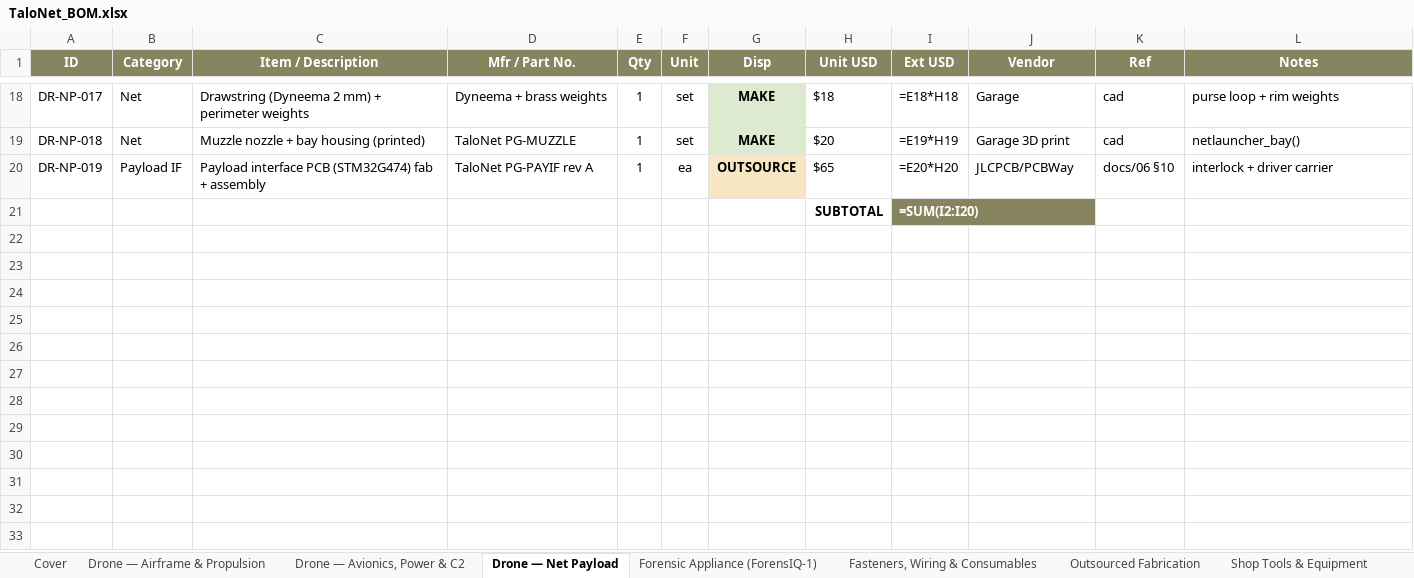
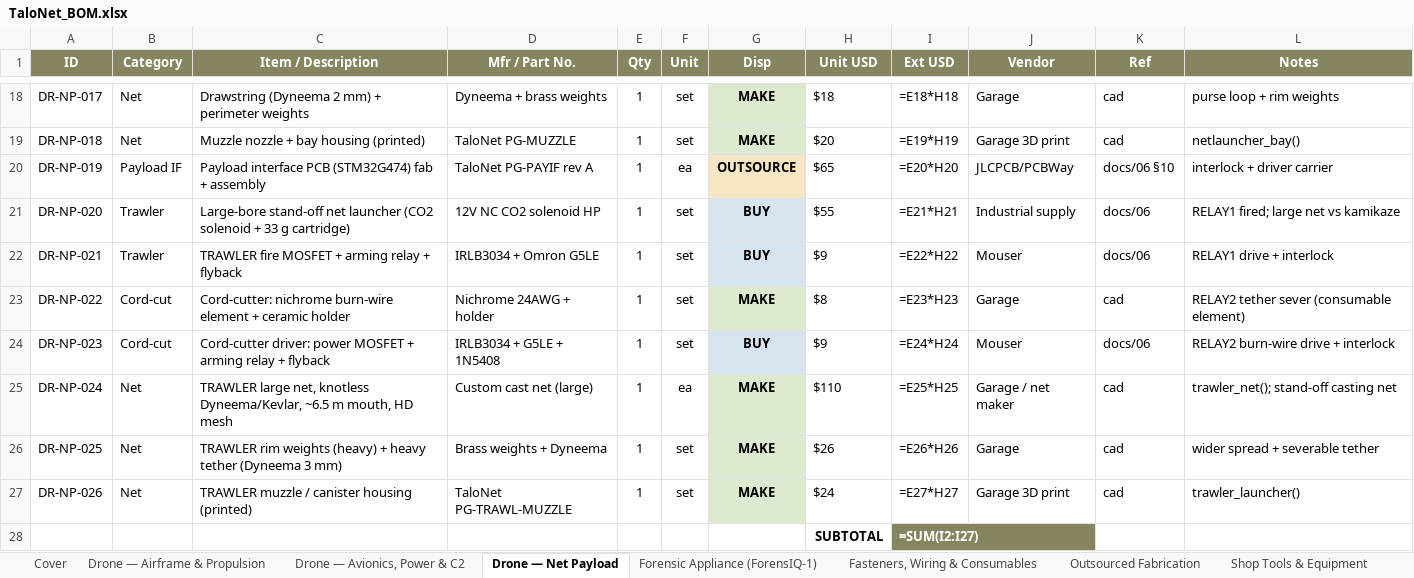
Before and after one commit to gkjuwon-tech/TaloNet, an Excel workbook: bom/TaloNet_BOM.xlsx, sheet Drone — Net Payload, drawn as a sheet; only a part is shown, gaps mark what is left out; values as stored, in another font and other column widths than the file's, no borders; formulas without a stored value are shown as written; addresses are those after the commit; the diff names each change by its address in the sheet, - before the commit and + after, or states it on an @@ line.

```diff
--- a/bom/TaloNet_BOM.xlsx (sheet Drone — Net Payload)
+++ b/bom/TaloNet_BOM.xlsx (sheet Drone — Net Payload)
+row 21: DR-NP-020 | Trawler | Large-bore stand-off net launcher (CO2 solenoid + 33 g cartridge) | 12V NC CO2 solenoid HP | 1 | set | BUY | $55 | =E21*H21 | Industrial supply | docs/06 | RELAY1 fired; large net vs kamikaze
+row 22: DR-NP-021 | Trawler | TRAWLER fire MOSFET + arming relay + flyback | IRLB3034 + Omron G5LE | 1 | set | BUY | $9 | =E22*H22 | Mouser | docs/06 | RELAY1 drive + interlock
+row 23: DR-NP-022 | Cord-cut | Cord-cutter: nichrome burn-wire element + ceramic holder | Nichrome 24AWG + holder | 1 | set | MAKE | $8 | =E23*H23 | Garage | cad | RELAY2 tether sever (consumable element)
+row 24: DR-NP-023 | Cord-cut | Cord-cutter driver: power MOSFET + arming relay + flyback | IRLB3034 + G5LE + 1N5408 | 1 | set | BUY | $9 | =E24*H24 | Mouser | docs/06 | RELAY2 burn-wire drive + interlock
+row 25: DR-NP-024 | Net | TRAWLER large net, knotless Dyneema/Kevlar, ~6.5 m mouth, HD mesh | Custom cast net (large) | 1 | ea | MAKE | $110 | =E25*H25 | Garage / net maker | cad | trawler_net(); stand-off casting net
+row 26: DR-NP-025 | Net | TRAWLER rim weights (heavy) + heavy tether (Dyneema 3 mm) | Brass weights + Dyneema | 1 | set | MAKE | $26 | =E26*H26 | Garage | cad | wider spread + severable tether
+row 27: DR-NP-026 | Net | TRAWLER muzzle / canister housing (printed) | TaloNet PG-TRAWL-MUZZLE | 1 | set | MAKE | $24 | =E27*H27 | Garage 3D print | cad | trawler_launcher()
-I28 (Ext USD): =SUM(I2:I20)
+I28 (Ext USD): =SUM(I2:I27)
```
Also changed, not shown: sheet Cost Roll-up, 7 other files.
